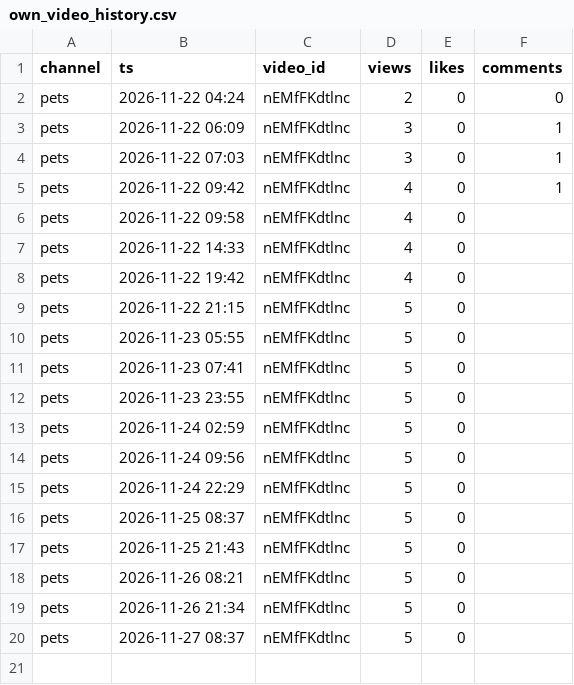
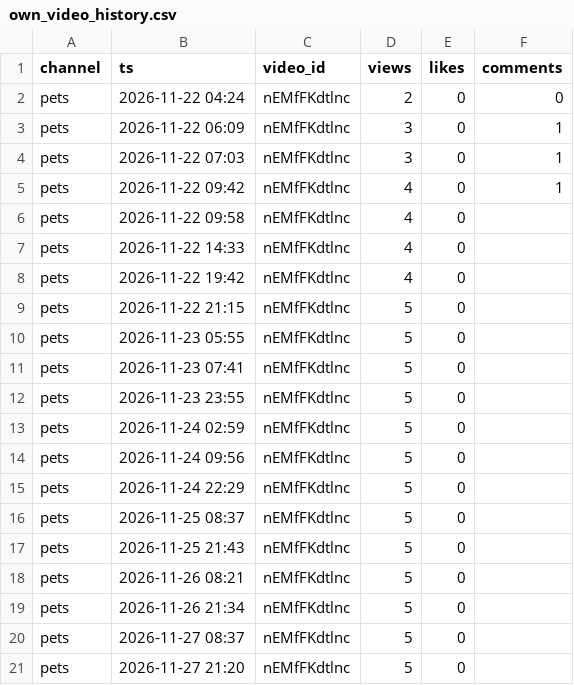
Before and after one commit to ashish91aggarwal-alt/AI, a CSV file: ambient-channels/dashboard/export/own_video_history.csv, drawn as a sheet; the diff names each change by its address in the sheet, - before the commit and + after, or states it on an @@ line.

```diff
--- a/ambient-channels/dashboard/export/own_video_history.csv
+++ b/ambient-channels/dashboard/export/own_video_history.csv
+row 21: pets | 2026-11-27 21:20 | nEMfFKdtlnc | 5 | 0
```
Also changed, not shown: ambient-channels/dashboard/export/channels.csv, ambient-channels/dashboard/export/growth.csv, 14 other files.
